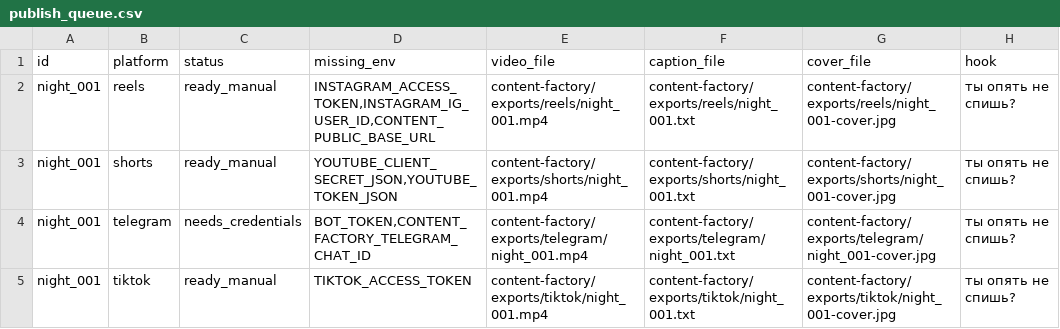
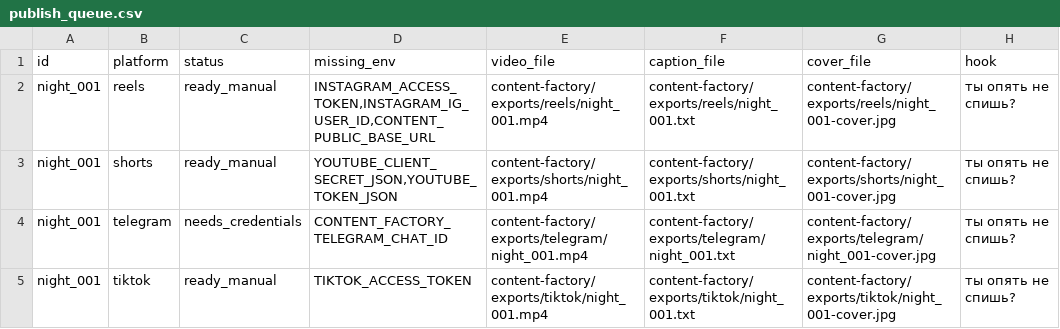
Before and after one commit to lerasobakinazlaya-del/botptsr, a CSV file: content-factory/analytics/publish_queue.csv, drawn as a sheet; only a part is shown; the diff names each change by its address in the sheet, - before the commit and + after, or states it on an @@ line.

```diff
--- a/content-factory/analytics/publish_queue.csv
+++ b/content-factory/analytics/publish_queue.csv
-D4 (missing_env): BOT_TOKEN,CONTENT_FACTORY_TELEGRAM_CHAT_ID
+D4 (missing_env): CONTENT_FACTORY_TELEGRAM_CHAT_ID
```
Also changed, not shown: 11 other files.
